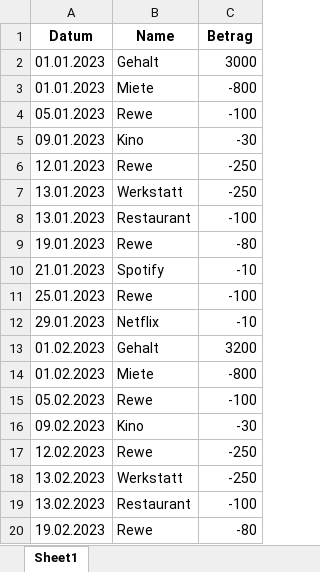
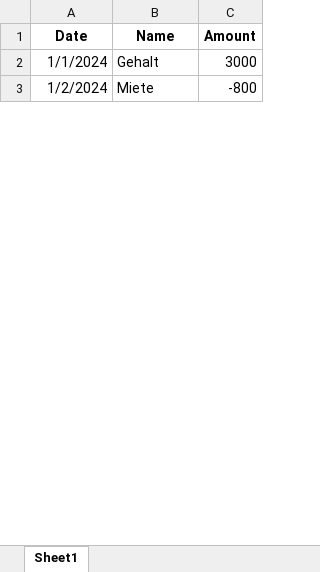
Before and after one commit to Nemphis7/Pythonone, an Excel workbook: Mappe1.xlsx, sheet Sheet1, drawn as a sheet; only a part is shown; values as stored, in another font and other column widths than the file's, no borders; removed rows and columns are numbered as before the commit, all else as after; the diff covers the shown part only; the diff names each change by its address in the sheet, - before the commit and + after, or states it on an @@ line.

Commit message:
Add files via upload

```diff
--- a/Mappe1.xlsx (sheet Sheet1)
+++ b/Mappe1.xlsx (sheet Sheet1)
-row 1: Datum | Name | Betrag
+row 1: Date | Name | Amount
-A2: 01.01.2023
+A2: 1/1/2024
-row 3: 01.01.2023 | Miete | -800
-row 4: 05.01.2023 | Rewe | -100
-row 5: 09.01.2023 | Kino | -30
-row 6: 12.01.2023 | Rewe | -250
-row 7: 13.01.2023 | Werkstatt | -250
-row 8: 13.01.2023 | Restaurant | -100
-row 9: 19.01.2023 | Rewe | -80
-row 10: 21.01.2023 | Spotify | -10
-row 11: 25.01.2023 | Rewe | -100
-row 12: 29.01.2023 | Netflix | -10
-row 13: 01.02.2023 | Gehalt | 3200
-A3: 01.02.2023
+A3: 1/2/2024
-row 15: 05.02.2023 | Rewe | -100
-row 16: 09.02.2023 | Kino | -30
-row 17: 12.02.2023 | Rewe | -250
-row 18: 13.02.2023 | Werkstatt | -250
-row 19: 13.02.2023 | Restaurant | -100
-row 20: 19.02.2023 | Rewe | -80
```
Also changed, not shown: 25 added rows, 107 removed rows and 11 edited cells elsewhere in this sheet.
